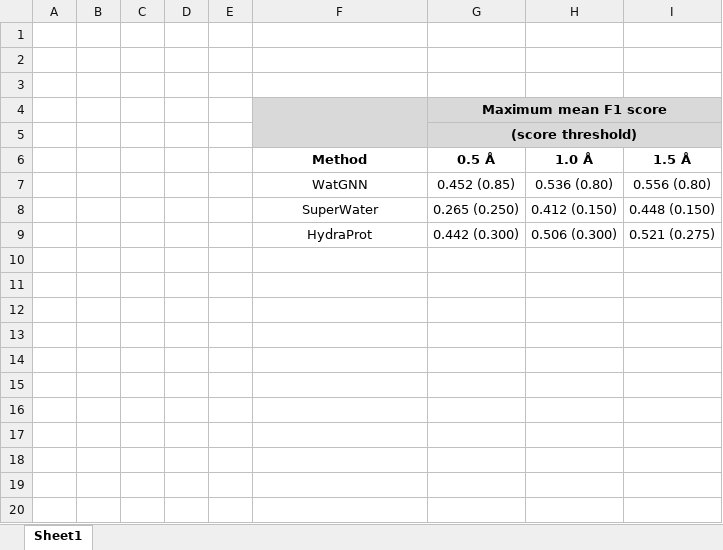
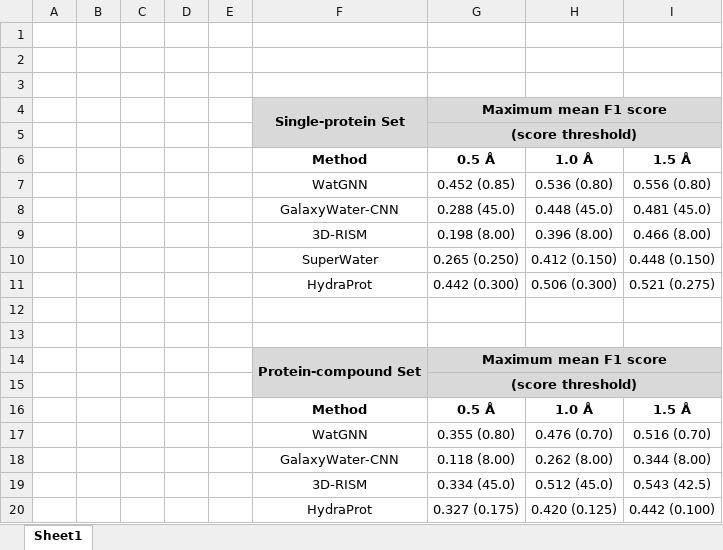
Before and after one commit to shadow1229/WatGNN_SI, an Excel workbook: manuscript_image/Table_S6.xlsx, sheet Sheet1, drawn as a sheet; values as stored, in another font and other column widths than the file's, no borders; the diff names each change by its address in the sheet, - before the commit and + after, or states it on an @@ line.

Commit message:
Add more method for Table S6 / make Table S8 / reformat GalaxyWater-CNN data summary for easier reading

```diff
--- a/manuscript_image/Table_S6.xlsx (sheet Sheet1)
+++ b/manuscript_image/Table_S6.xlsx (sheet Sheet1)
-F4: (empty)
+F4: Single-protein Set
+row 8:  |  |  |  |  | GalaxyWater-CNN | 0.288 (45.0) | 0.448 (45.0) | 0.481 (45.0)
+row 9:  |  |  |  |  | 3D-RISM | 0.198 (8.00) | 0.396 (8.00) | 0.466 (8.00)
+row 12: (empty)
+row 13: (empty)
+row 14:  |  |  |  |  | Protein-compound Set | Maximum mean F1 score
+row 15:  |  |  |  |  |  | (score threshold)
+row 16:  |  |  |  |  | Method | 0.5 Å | 1.0 Å | 1.5 Å
+row 17:  |  |  |  |  | WatGNN | 0.355 (0.80) | 0.476 (0.70) | 0.516 (0.70)
+row 18:  |  |  |  |  | GalaxyWater-CNN | 0.118 (8.00) | 0.262 (8.00) | 0.344 (8.00)
+row 19:  |  |  |  |  | 3D-RISM | 0.334 (45.0) | 0.512 (45.0) | 0.543 (42.5)
+row 20:  |  |  |  |  | HydraProt | 0.327 (0.175) | 0.420 (0.125) | 0.442 (0.100)
```
Also changed, not shown: 3 other files.
